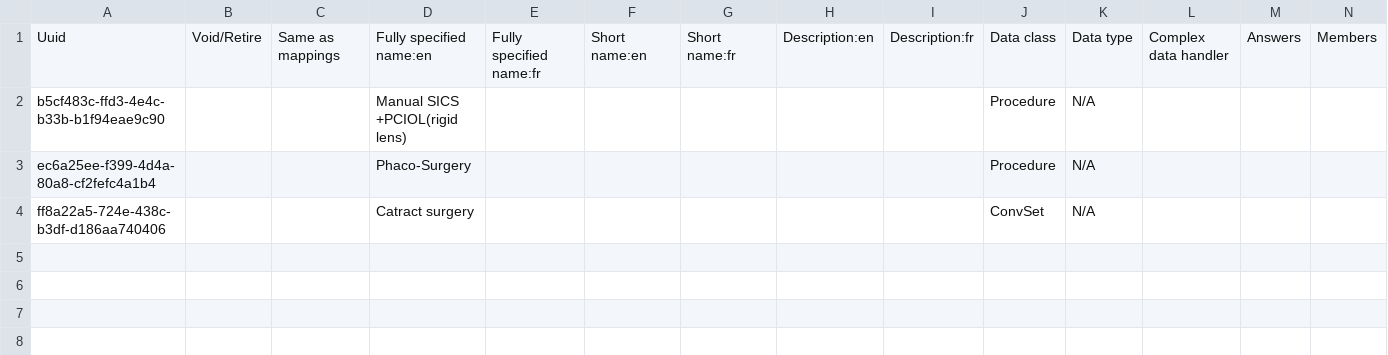
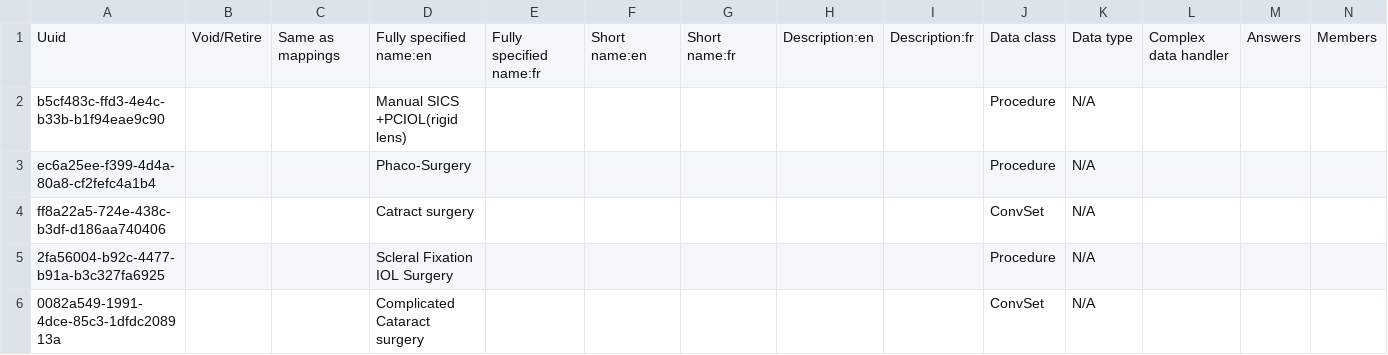
Before and after one commit to PiusKariuki/Bdsec-metadata, a CSV file: configuration/concepts/ophthalmic_procecedures.csv, drawn as a sheet; only a part is shown; rows hold the shown columns only; the diff names each change by its address in the sheet, - before the commit and + after, or states it on an @@ line.

Commit message:
chore: added the  "Complicated Cataract surgery" category

```diff
--- a/configuration/concepts/ophthalmic_procecedures.csv
+++ b/configuration/concepts/ophthalmic_procecedures.csv
+row 5: 2fa56004-b92c-4477-b91a-b3c327fa6925 |  |  | Scleral Fixation IOL Surgery |  |  |  |  |  | Procedure | N/A
+row 6: 0082a549-1991-4dce-85c3-1dfdc208913a |  |  | Complicated Cataract surgery |  |  |  |  |  | ConvSet | N/A
```
Also changed, not shown: configuration/concepts/opthlamic_concept_set.csv, configuration/conceptsets/procedure_orders_bdsec_set.csv.
